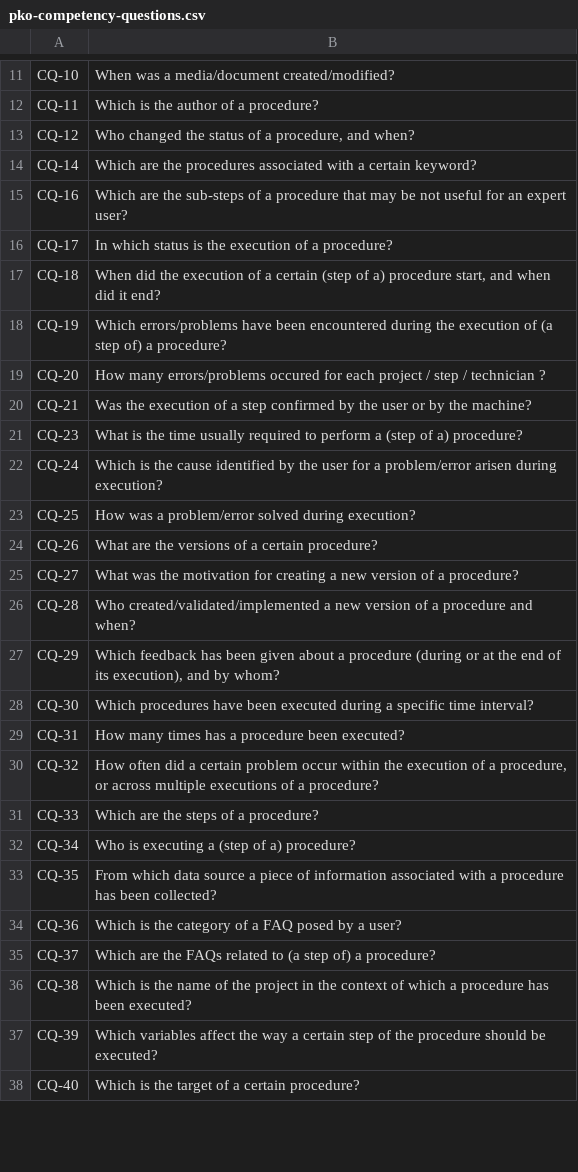
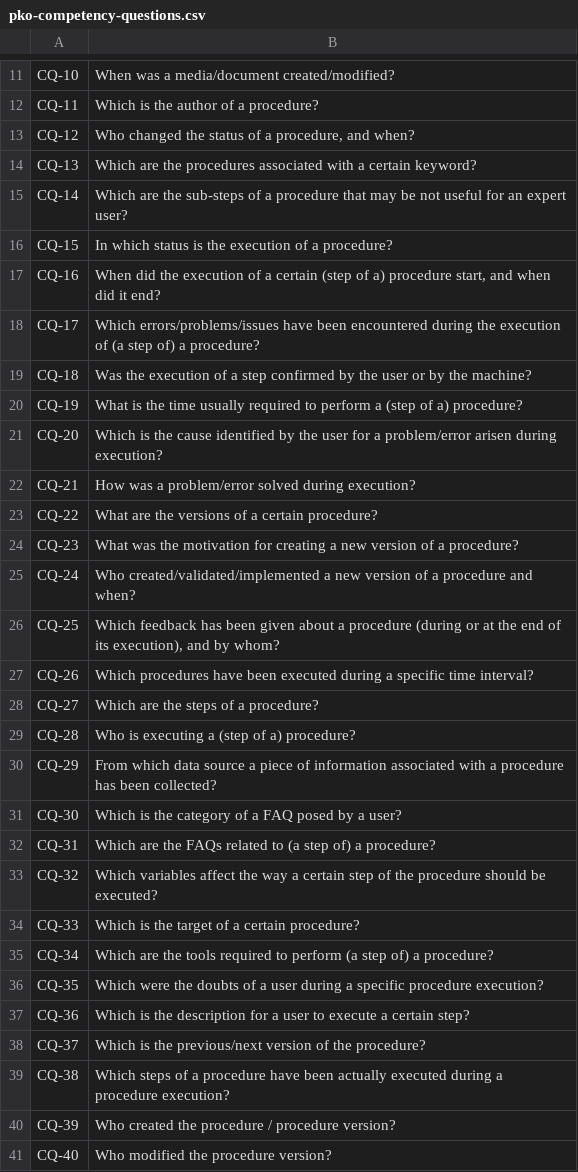
Before and after one commit to perks-project/pk-ontology, a CSV file: requirements/2.0.0/pko-competency-questions.csv, drawn as a sheet; only a part is shown, gaps mark what is left out; the diff covers the shown part only.

```diff
--- a/requirements/2.0.0/pko-competency-questions.csv
+++ b/requirements/2.0.0/pko-competency-questions.csv
@@ -13,26 +13,29 @@ CQ-11,Which is the author of a procedure?
 CQ-12,"Who changed the status of a procedure, and when?"
-CQ-14,Which are the procedures associated with a certain keyword?
-CQ-16,Which are the sub-steps of a procedure that may be not useful for an expert user?
-CQ-17,In which status is the execution of a procedure?
-CQ-18,"When did the execution of a certain (step of a) procedure start, and when did it end? "
-CQ-19,Which errors/problems have been encountered during the execution of (a step of) a procedure?
-CQ-20,How many errors/problems occured for each project / step /  technician ?
-CQ-21,Was the execution of a step confirmed by the user or by the machine?
-CQ-23,What is the time usually required to perform a (step of a) procedure?
-CQ-24,Which is the cause identified by the user for a problem/error arisen during execution?
-CQ-25,How was a problem/error solved during execution?
-CQ-26,What are the versions of a certain procedure?
-CQ-27,What was the motivation for creating a new version of a procedure?
-CQ-28,Who created/validated/implemented a new version of a procedure and when?
-CQ-29,"Which feedback has been given about a procedure (during or at the end of its execution), and by whom?"
-CQ-30,Which procedures have been executed during a specific time interval?
-CQ-31,How many times has a procedure been executed?
-CQ-32,"How often did a certain problem occur within the execution of a procedure, or across multiple executions of a procedure?"
-CQ-33,Which are the steps of a procedure?
-CQ-34,Who is executing a (step of a) procedure?
-CQ-35,From which data source a piece of information associated with a procedure has been collected?
-CQ-36,Which is the category of a FAQ posed by a user?
-CQ-37,Which are the FAQs related to (a step of) a procedure?
-CQ-38,Which is the name of the project in the context of which a procedure has been executed?
-CQ-39,Which variables affect the way a certain step of the procedure should be executed?
-CQ-40,Which is the target of a certain procedure?
+CQ-13,Which are the procedures associated with a certain keyword?
+CQ-14,Which are the sub-steps of a procedure that may be not useful for an expert user?
+CQ-15,In which status is the execution of a procedure?
+CQ-16,"When did the execution of a certain (step of a) procedure start, and when did it end? "
+CQ-17,Which errors/problems/issues have been encountered during the execution of (a step of) a procedure?
+CQ-18,Was the execution of a step confirmed by the user or by the machine?
+CQ-19,What is the time usually required to perform a (step of a) procedure?
+CQ-20,Which is the cause identified by the user for a problem/error arisen during execution?
+CQ-21,How was a problem/error solved during execution?
+CQ-22,What are the versions of a certain procedure?
+CQ-23,What was the motivation for creating a new version of a procedure?
+CQ-24,Who created/validated/implemented a new version of a procedure and when?
+CQ-25,"Which feedback has been given about a procedure (during or at the end of its execution), and by whom?"
+CQ-26,Which procedures have been executed during a specific time interval?
+CQ-27,Which are the steps of a procedure?
+CQ-28,Who is executing a (step of a) procedure?
+CQ-29,From which data source a piece of information associated with a procedure has been collected?
+CQ-30,Which is the category of a FAQ posed by a user?
+CQ-31,Which are the FAQs related to (a step of) a procedure?
+CQ-32,Which variables affect the way a certain step of the procedure should be executed?
+CQ-33,Which is the target of a certain procedure?
+CQ-34,Which are the tools required to perform (a step of) a procedure?
+CQ-35,Which were the doubts of a user during a specific procedure execution?
+CQ-36,Which is the description for a user to execute a certain step?
+CQ-37,Which is the previous/next version of the procedure?
+CQ-38,Which steps of a procedure have been actually executed during a procedure execution?
+CQ-39,Who created the procedure / procedure version?
+CQ-40,Who modified the procedure version?
```
Also changed, not shown: 16 added rows and 15 edited cells elsewhere in this file, evaluation/2.0.0/ontology-completeness-pko.csv, requirements/2.0.0/pko-facts.csv.
